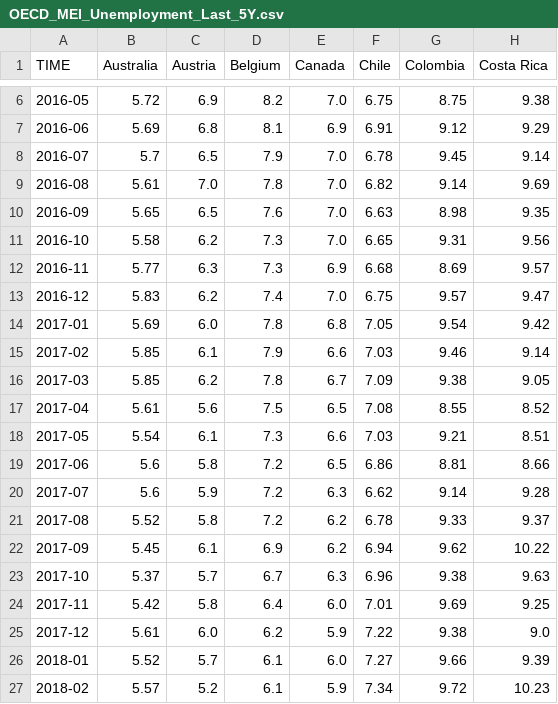
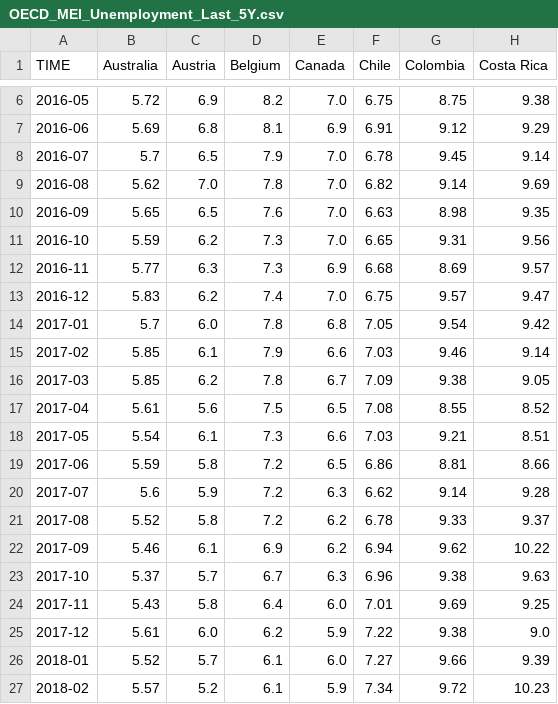
Before and after one commit to Qery-Data/Unemployment-OECD, a CSV file: data/OECD_MEI_Unemployment_Last_5Y.csv, drawn as a sheet; only a part is shown, gaps mark what is left out; the diff covers the shown part only; the diff names each change by its address in the sheet, - before the commit and + after, or states it on an @@ line.

```diff
--- a/data/OECD_MEI_Unemployment_Last_5Y.csv
+++ b/data/OECD_MEI_Unemployment_Last_5Y.csv
-B9 (Australia): 5.61
+B9 (Australia): 5.62
-B11 (Australia): 5.58
+B11 (Australia): 5.59
-B14 (Australia): 5.69
+B14 (Australia): 5.7
-B19 (Australia): 5.6
+B19 (Australia): 5.59
-B22 (Australia): 5.45
+B22 (Australia): 5.46
-B24 (Australia): 5.42
+B24 (Australia): 5.43
```
Also changed, not shown: 23 edited cells elsewhere in this file.
